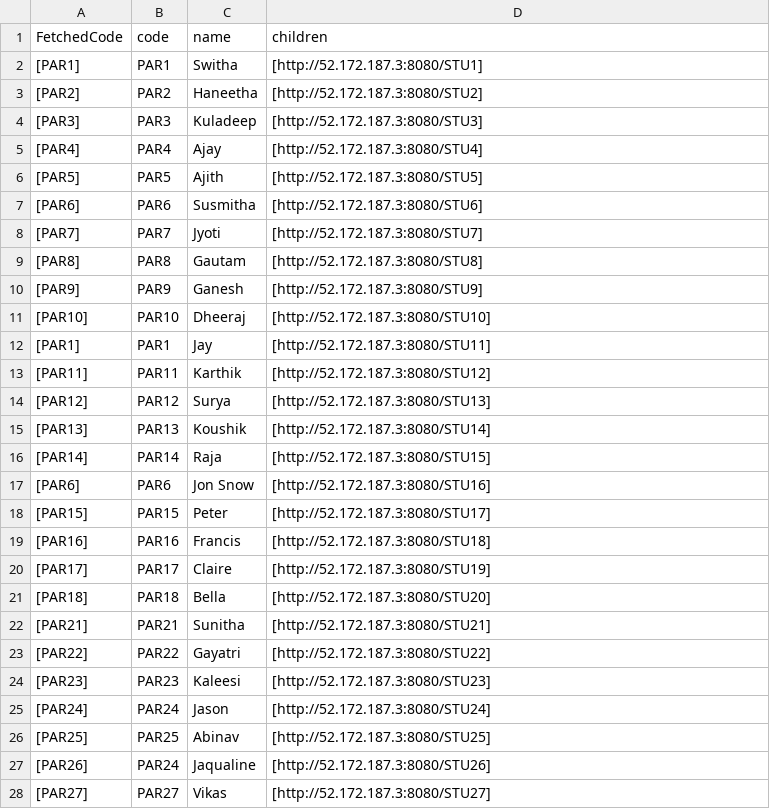
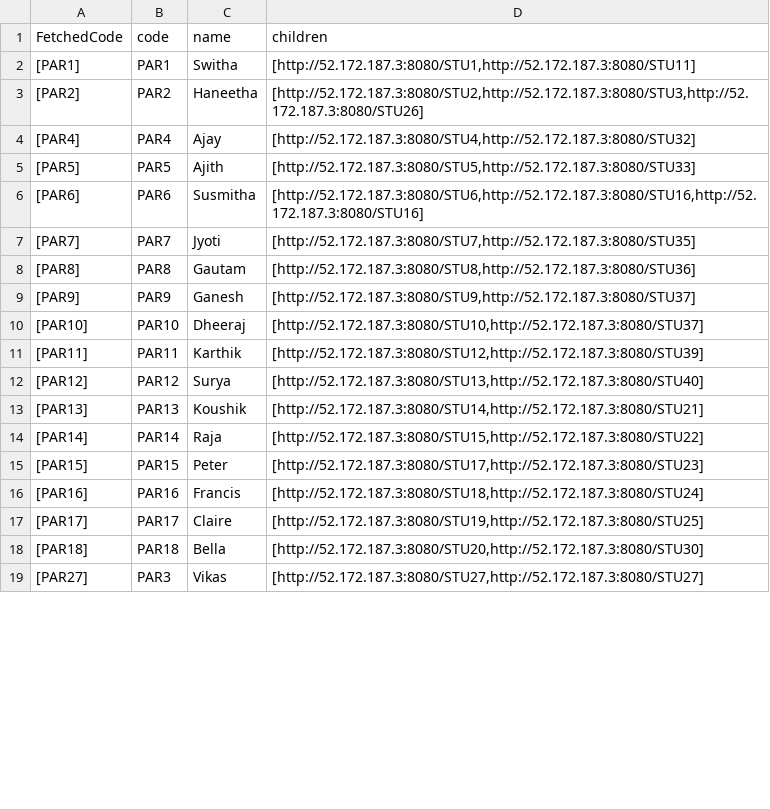
Before and after one commit to reshmi-nair/open-saber, a CSV file: devcon/Data - Parent-Child.csv, drawn as a sheet; only a part is shown; the diff covers the shown part only.

Commit message:
Add only 20 parents

```diff
--- a/devcon/Data - Parent-Child.csv
+++ b/devcon/Data - Parent-Child.csv
@@ -1,28 +1,19 @@
 FetchedCode,code,name,children
-[PAR1],PAR1,Switha,[http://52.172.187.3:8080/STU1]
-[PAR2],PAR2,Haneetha,[http://52.172.187.3:8080/STU2]
-[PAR3],PAR3,Kuladeep,[http://52.172.187.3:8080/STU3]
-[PAR4],PAR4,Ajay,[http://52.172.187.3:8080/STU4]
-[PAR5],PAR5,Ajith,[http://52.172.187.3:8080/STU5]
-[PAR6],PAR6,Susmitha,[http://52.172.187.3:8080/STU6]
-[PAR7],PAR7,Jyoti,[http://52.172.187.3:8080/STU7]
-[PAR8],PAR8,Gautam,[http://52.172.187.3:8080/STU8]
-[PAR9],PAR9,Ganesh,[http://52.172.187.3:8080/STU9]
-[PAR10],PAR10,Dheeraj,[http://52.172.187.3:8080/STU10]
-[PAR1],PAR1,Jay,[http://52.172.187.3:8080/STU11]
-[PAR11],PAR11,Karthik,[http://52.172.187.3:8080/STU12]
-[PAR12],PAR12,Surya,[http://52.172.187.3:8080/STU13]
-[PAR13],PAR13,Koushik,[http://52.172.187.3:8080/STU14]
-[PAR14],PAR14,Raja,[http://52.172.187.3:8080/STU15]
-[PAR6],PAR6,Jon Snow,[http://52.172.187.3:8080/STU16]
-[PAR15],PAR15,Peter,[http://52.172.187.3:8080/STU17]
-[PAR16],PAR16,Francis,[http://52.172.187.3:8080/STU18]
-[PAR17],PAR17,Claire,[http://52.172.187.3:8080/STU19]
-[PAR18],PAR18,Bella,[http://52.172.187.3:8080/STU20]
- [PAR21], PAR21,Sunitha,[http://52.172.187.3:8080/STU21]
- [PAR22], PAR22,Gayatri,[http://52.172.187.3:8080/STU22]
-[PAR23],PAR23,Kaleesi,[http://52.172.187.3:8080/STU23]
-[PAR24],PAR24,Jason,[http://52.172.187.3:8080/STU24]
-[PAR25],PAR25,Abinav,[http://52.172.187.3:8080/STU25]
-[PAR26],PAR24,Jaqualine,[http://52.172.187.3:8080/STU26]
-[PAR27],PAR27,Vikas,[http://52.172.187.3:8080/STU27]
+[PAR1],PAR1,Switha,"[http://52.172.187.3:8080/STU1,http://52.172.187.3:8080/STU11]"
+[PAR2],PAR2,Haneetha,"[http://52.172.187.3:8080/STU2,http://52.172.187.3:8080/STU3,http://52.172.187.3:8080/STU26]"
+[PAR4],PAR4,Ajay,"[http://52.172.187.3:8080/STU4,http://52.172.187.3:8080/STU32]"
+[PAR5],PAR5,Ajith,"[http://52.172.187.3:8080/STU5,http://52.172.187.3:8080/STU33]"
+[PAR6],PAR6,Susmitha,"[http://52.172.187.3:8080/STU6,http://52.172.187.3:8080/STU16,http://52.172.187.3:8080/STU16]"
+[PAR7],PAR7,Jyoti,"[http://52.172.187.3:8080/STU7,http://52.172.187.3:8080/STU35]"
+[PAR8],PAR8,Gautam,"[http://52.172.187.3:8080/STU8,http://52.172.187.3:8080/STU36]"
+[PAR9],PAR9,Ganesh,"[http://52.172.187.3:8080/STU9,http://52.172.187.3:8080/STU37]"
+[PAR10],PAR10,Dheeraj,"[http://52.172.187.3:8080/STU10,http://52.172.187.3:8080/STU37]"
+[PAR11],PAR11,Karthik,"[http://52.172.187.3:8080/STU12,http://52.172.187.3:8080/STU39]"
+[PAR12],PAR12,Surya,"[http://52.172.187.3:8080/STU13,http://52.172.187.3:8080/STU40]"
+[PAR13],PAR13,Koushik,"[http://52.172.187.3:8080/STU14,http://52.172.187.3:8080/STU21]"
+[PAR14],PAR14,Raja,"[http://52.172.187.3:8080/STU15,http://52.172.187.3:8080/STU22]"
+[PAR15],PAR15,Peter,"[http://52.172.187.3:8080/STU17,http://52.172.187.3:8080/STU23]"
+[PAR16],PAR16,Francis,"[http://52.172.187.3:8080/STU18,http://52.172.187.3:8080/STU24]"
+[PAR17],PAR17,Claire,"[http://52.172.187.3:8080/STU19,http://52.172.187.3:8080/STU25]"
+[PAR18],PAR18,Bella,"[http://52.172.187.3:8080/STU20,http://52.172.187.3:8080/STU30]"
+[PAR27],PAR3,Vikas,"[http://52.172.187.3:8080/STU27,http://52.172.187.3:8080/STU27]"
```
Also changed, not shown: 11 removed rows and 2 edited cells elsewhere in this file, 3 other files.
